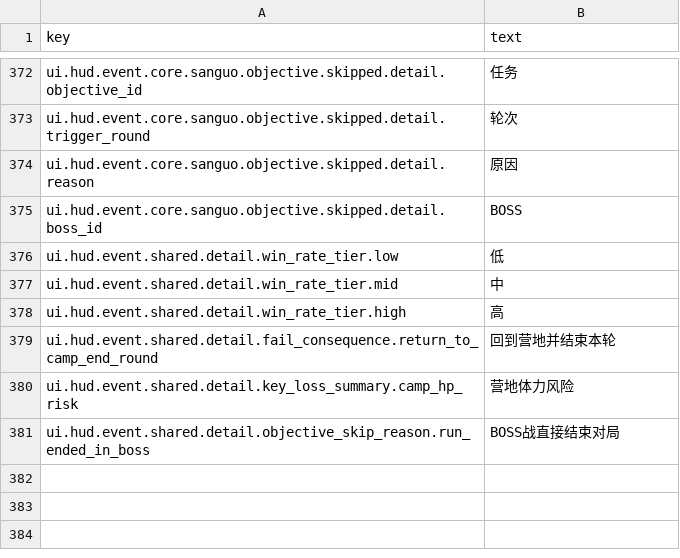
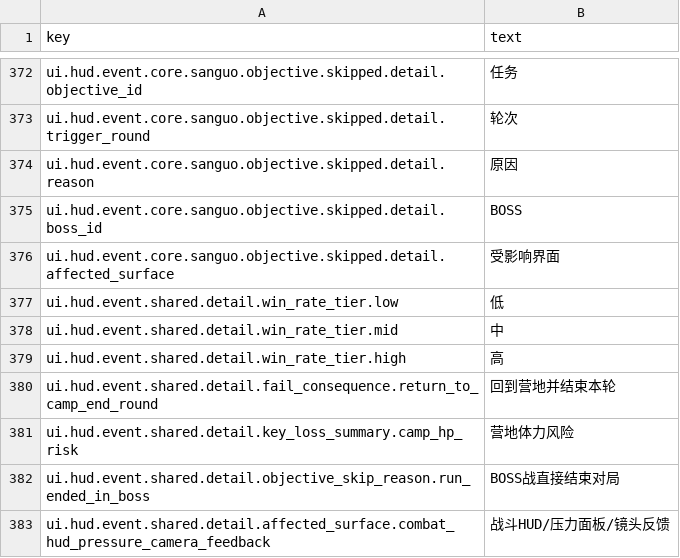
Before and after one commit to skyoxu/sanguo, a CSV file: Game.Godot/Translations/ui_event_log.zh.csv, drawn as a sheet; only a part is shown, gaps mark what is left out; the diff names each change by its address in the sheet, - before the commit and + after, or states it on an @@ line.

```diff
--- a/Game.Godot/Translations/ui_event_log.zh.csv
+++ b/Game.Godot/Translations/ui_event_log.zh.csv
+row 376: ui.hud.event.core.sanguo.objective.skipped.detail.affected_surface | 受影响界面
+row 383: ui.hud.event.shared.detail.affected_surface.combat_hud_pressure_camera_feedback | 战斗HUD/压力面板/镜头反馈
```
Also changed, not shown: Game.Godot/Translations/ui_event_log.en.csv, 16 other files.
